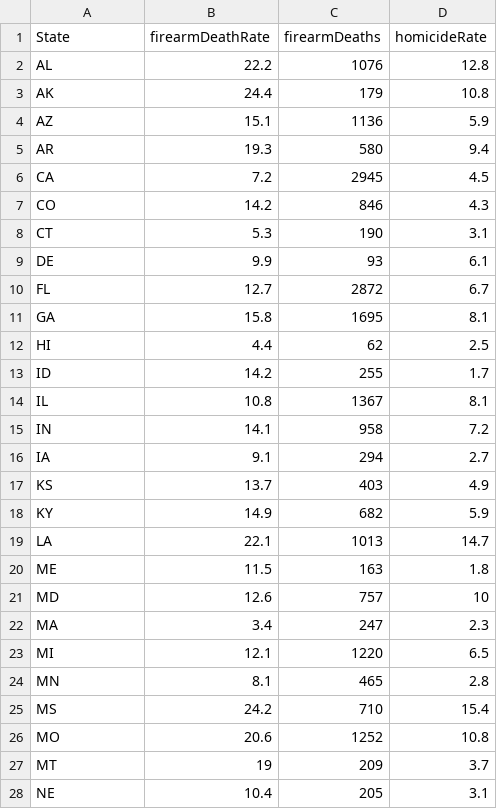
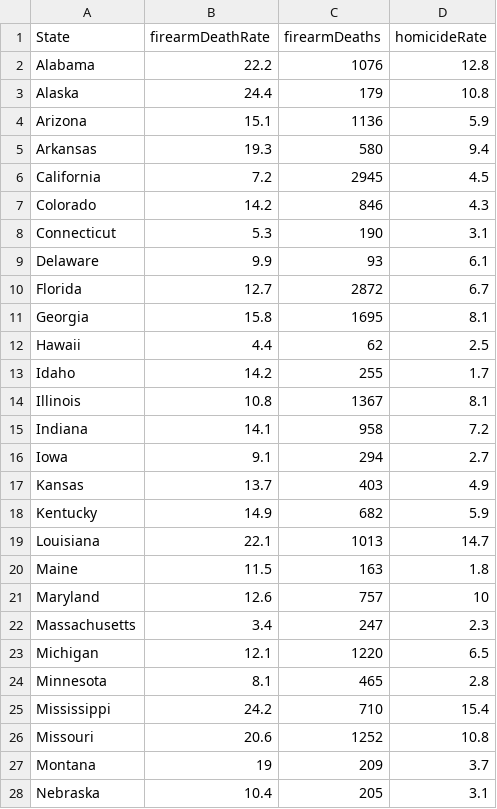
Before and after one commit to lsharples1/6550Project, a CSV file: crime2020.csv, drawn as a sheet; only a part is shown; the diff covers the shown part only.

Commit message:
Update crime2020.csv

```diff
--- a/crime2020.csv
+++ b/crime2020.csv
@@ -1,28 +1,28 @@
 State,firearmDeathRate,firearmDeaths,homicideRate
-AL,22.2,1076,12.8
-AK,24.4,179,10.8
-AZ,15.1,1136,5.9
-AR,19.3,580,9.4
-CA,7.2,2945,4.5
-CO,14.2,846,4.3
-CT,5.3,190,3.1
-DE,9.9,93,6.1
-FL,12.7,2872,6.7
-GA,15.8,1695,8.1
-HI,4.4,62,2.5
-ID,14.2,255,1.7
-IL,10.8,1367,8.1
-IN,14.1,958,7.2
-IA,9.1,294,2.7
-KS,13.7,403,4.9
-KY,14.9,682,5.9
-LA,22.1,1013,14.7
-ME,11.5,163,1.8
-MD,12.6,757,10
-MA,3.4,247,2.3
-MI,12.1,1220,6.5
-MN,8.1,465,2.8
-MS,24.2,710,15.4
-MO,20.6,1252,10.8
-MT,19,209,3.7
-NE,10.4,205,3.1
+Alabama,22.2,1076,12.8
+Alaska,24.4,179,10.8
+Arizona,15.1,1136,5.9
+Arkansas,19.3,580,9.4
+California,7.2,2945,4.5
+Colorado,14.2,846,4.3
+Connecticut,5.3,190,3.1
+Delaware,9.9,93,6.1
+Florida,12.7,2872,6.7
+Georgia,15.8,1695,8.1
+Hawaii,4.4,62,2.5
+Idaho,14.2,255,1.7
+Illinois,10.8,1367,8.1
+Indiana,14.1,958,7.2
+Iowa,9.1,294,2.7
+Kansas,13.7,403,4.9
+Kentucky,14.9,682,5.9
+Louisiana,22.1,1013,14.7
+Maine,11.5,163,1.8
+Maryland,12.6,757,10
+Massachusetts,3.4,247,2.3
+Michigan,12.1,1220,6.5
+Minnesota,8.1,465,2.8
+Mississippi,24.2,710,15.4
+Missouri,20.6,1252,10.8
+Montana,19,209,3.7
+Nebraska,10.4,205,3.1
```
Also changed, not shown: 23 edited cells elsewhere in this file.
